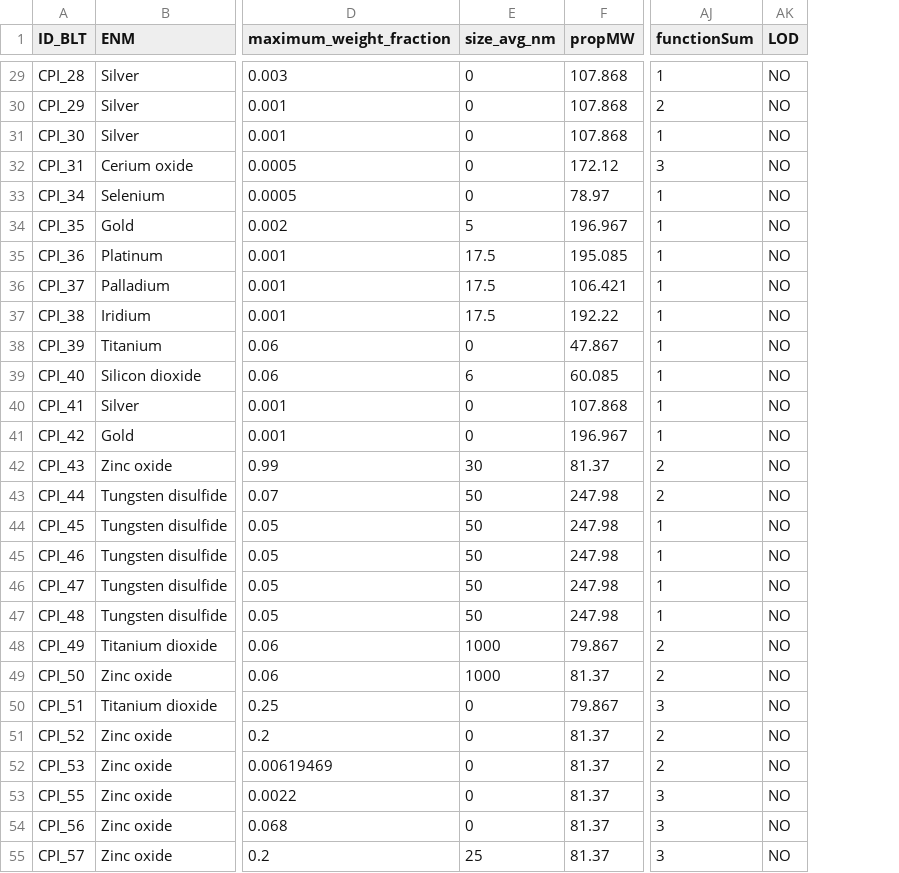
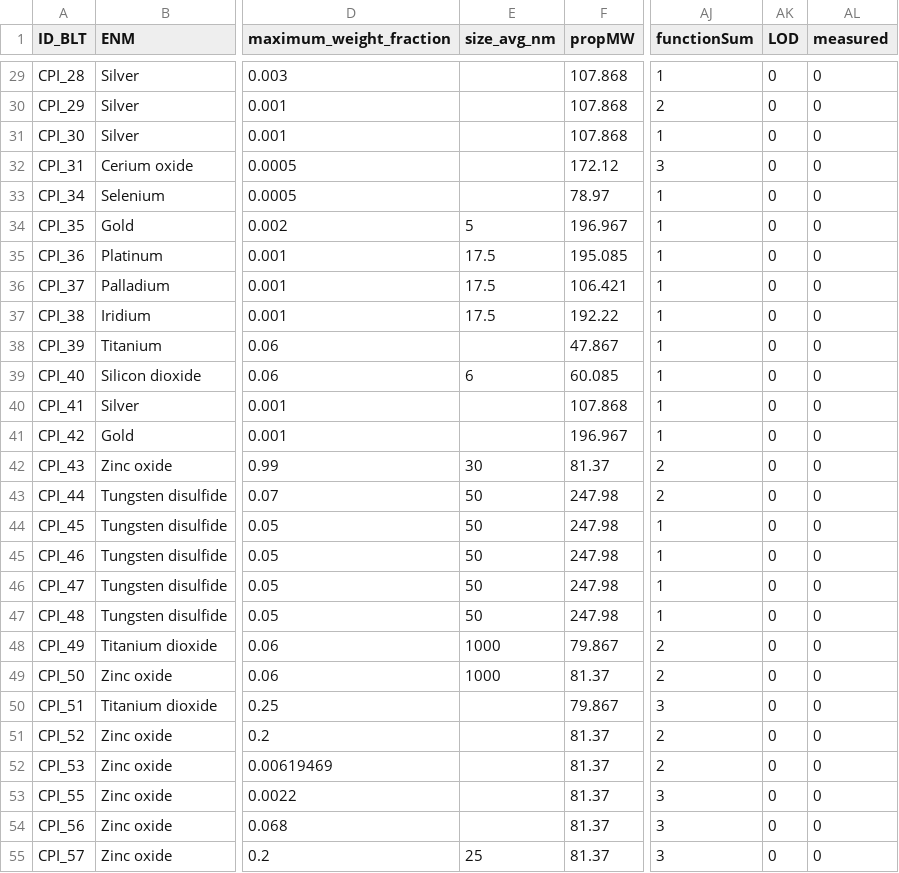
Before and after one commit to LukaThorn/ml-weight-fraction, a CSV file: data/ENM-clean.csv, drawn as a sheet; only a part is shown, gaps mark what is left out; the diff covers the shown part only; the diff names each change by its address in the sheet, - before the commit and + after, or states it on an @@ line.

Commit message:
Update item 21; Add measured column

```diff
--- a/data/ENM-clean.csv
+++ b/data/ENM-clean.csv
+column AL (measured), rows 29-55: all 0
-E29:E33 (size_avg_nm): 0
+E29:E33 (size_avg_nm): (empty)
-AK29:AK55 (LOD): NO
+AK29:AK55 (LOD): 0
-E38 (size_avg_nm): 0
+E38 (size_avg_nm): (empty)
-E40:E41 (size_avg_nm): 0
+E40:E41 (size_avg_nm): (empty)
-E50:E54 (size_avg_nm): 0
+E50:E54 (size_avg_nm): (empty)
```
Also changed, not shown: 92 edited cells elsewhere in this file.
